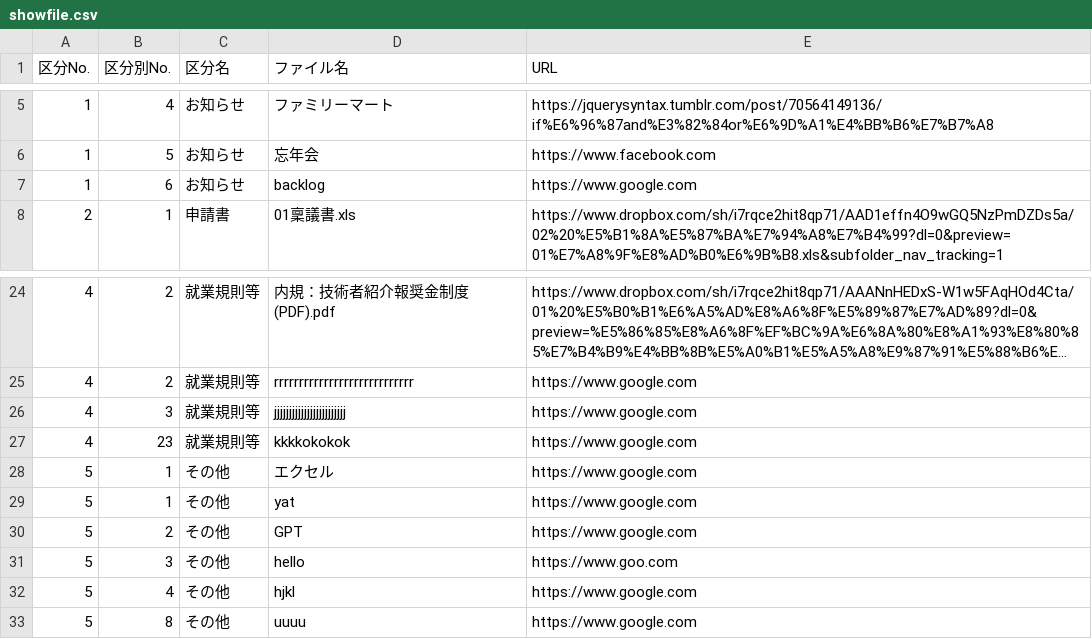
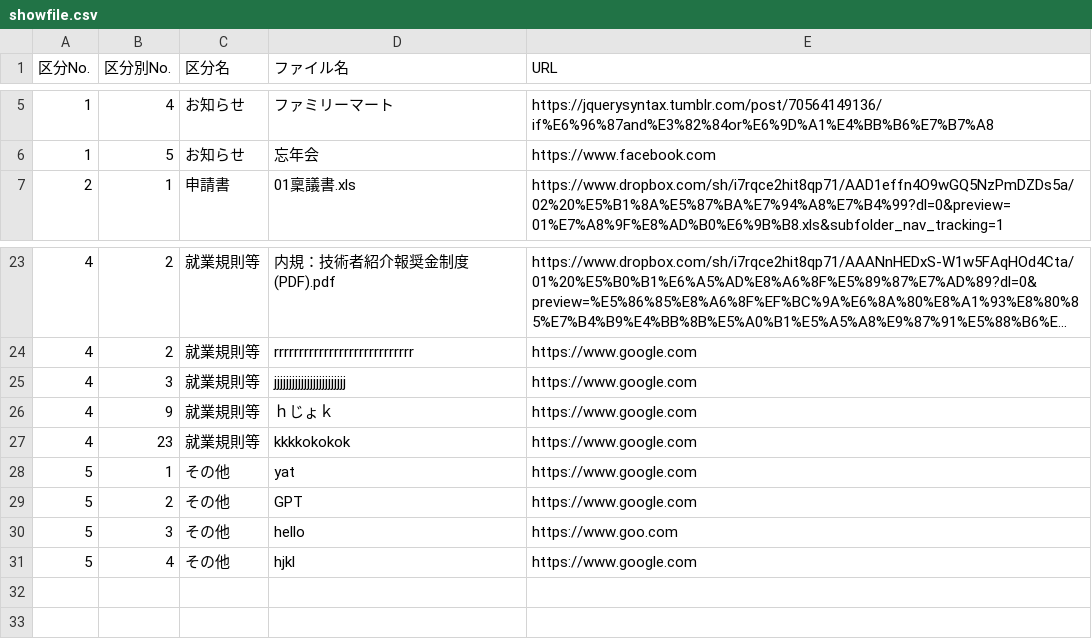
Before and after one commit to shotarohifumi/homepage, a CSV file: showfile.csv, drawn as a sheet; only a part is shown, gaps mark what is left out; long unchanged cells end in …; removed rows and columns are numbered as before the commit, all else as after; the diff names each change by its address in the sheet, - before the commit and + after, or states it on an @@ line.

```diff
--- a/showfile.csv
+++ b/showfile.csv
-row 7: 1 | 6 | お知らせ | backlog | https://www.google.com
+row 26: 4 | 9 | 就業規則等 | ｈじょｋ | https://www.google.com
-row 28: 5 | 1 | その他 | エクセル | https://www.google.com
-row 33: 5 | 8 | その他 | uuuu | https://www.google.com
```
Also changed, not shown: 4 other files.
